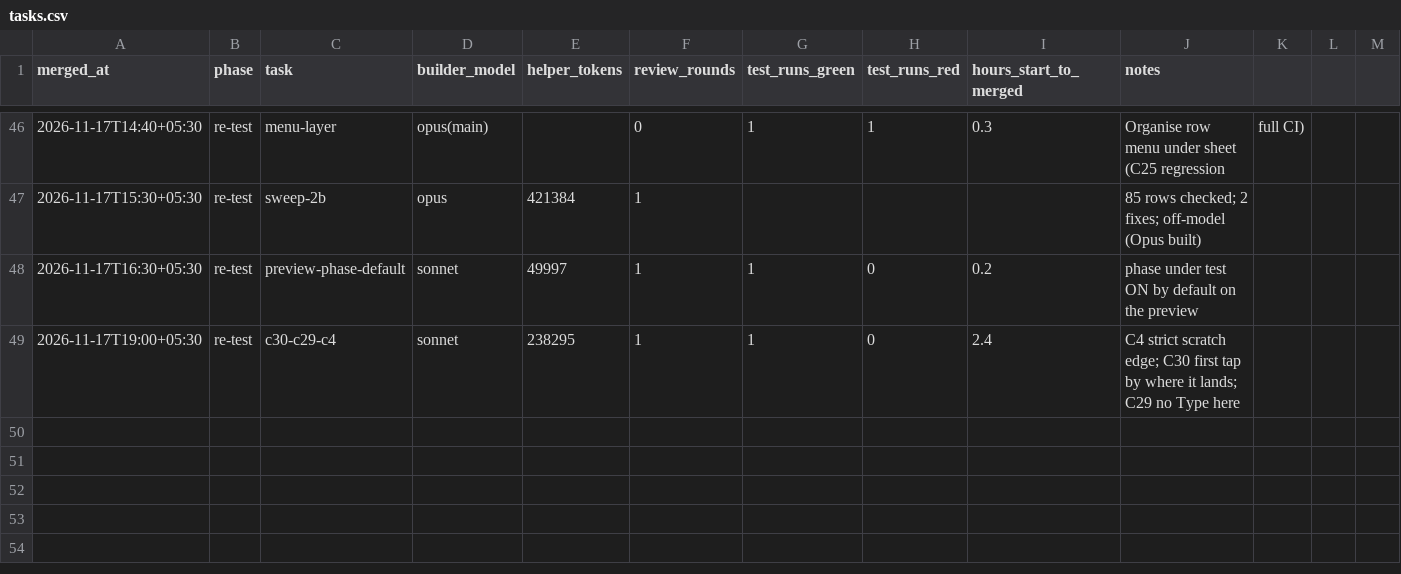
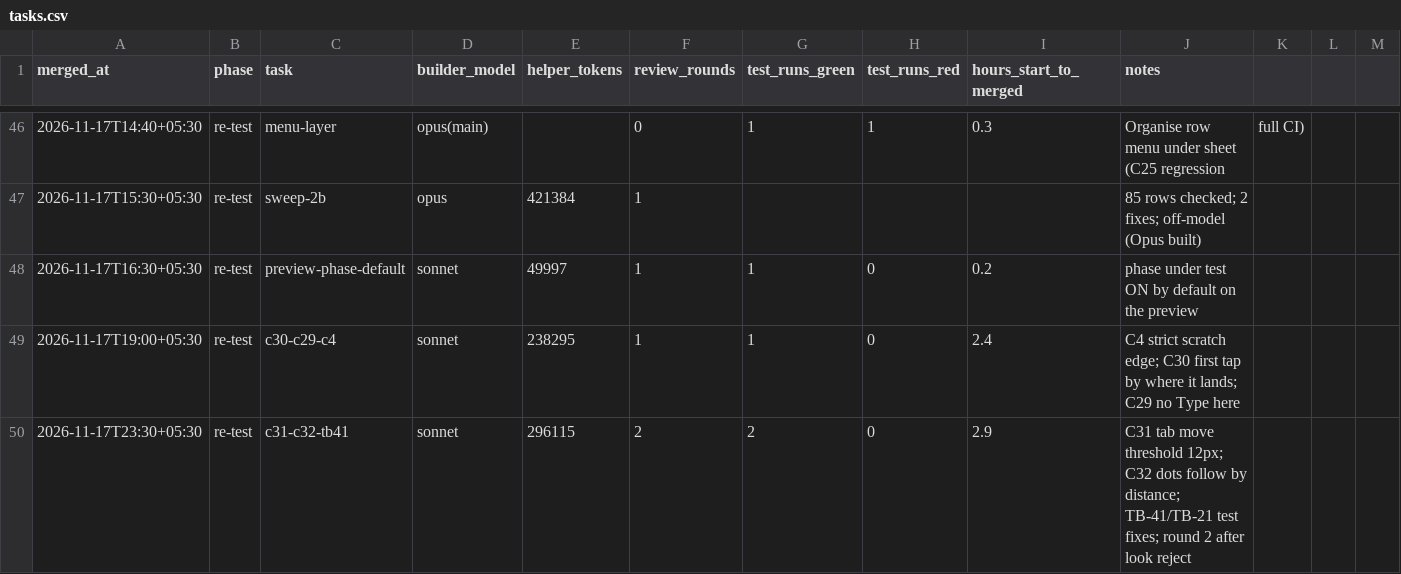
Before and after one commit to priyanahubadhana/learning-notes, a CSV file: docs/metrics/tasks.csv, drawn as a sheet; only a part is shown, gaps mark what is left out.

```diff
--- a/docs/metrics/tasks.csv
+++ b/docs/metrics/tasks.csv
@@ -49 +49,2 @@ merged_at,phase,task,builder_model,helper_tokens,review_rounds,test_runs_green,t
 2026-11-17T19:00+05:30,re-test,c30-c29-c4,sonnet,238295,1,1,0,2.4,C4 strict scratch edge; C30 first tap by where it lands; C29 no Type here
+2026-11-17T23:30+05:30,re-test,c31-c32-tb41,sonnet,296115,2,2,0,2.9,C31 tab move threshold 12px; C32 dots follow by distance; TB-41/TB-21 test fixes; round 2 after look reject
```
